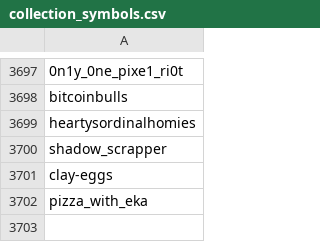
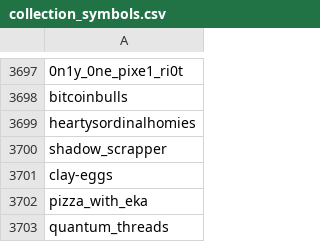
Before and after one commit to SmarakNayak/ordpg, a CSV file: collection_symbols.csv, drawn as a sheet; only a part is shown, gaps mark what is left out.

Commit message:
update collection_symbols

```diff
--- a/collection_symbols.csv
+++ b/collection_symbols.csv
@@ -3702 +3702,2 @@
 "pizza_with_eka"
+"quantum_threads"
```
